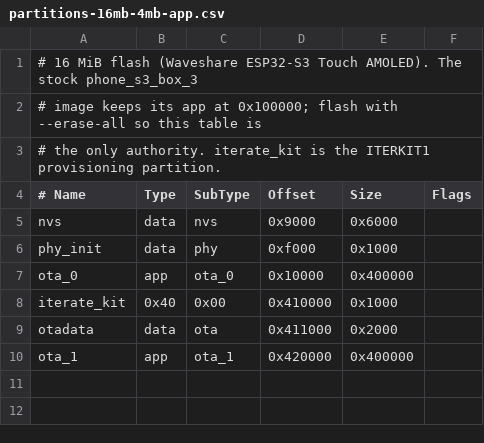
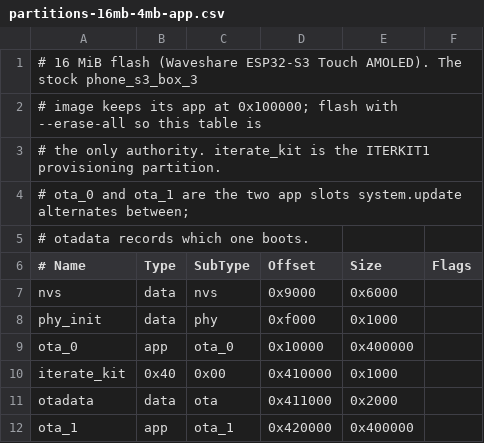
Before and after one commit to iterate/iterate, a CSV file: apps/kit/firmware/targets/common/partitions-16mb-4mb-app.csv, drawn as a sheet.

```diff
--- a/apps/kit/firmware/targets/common/partitions-16mb-4mb-app.csv
+++ b/apps/kit/firmware/targets/common/partitions-16mb-4mb-app.csv
@@ -3,2 +3,4 @@
 # the only authority. iterate_kit is the ITERKIT1 provisioning partition.
+# ota_0 and ota_1 are the two app slots system.update alternates between;
+# otadata records which one boots.
 # Name,     Type, SubType, Offset,   Size,     Flags
```
Also changed, not shown: apps/kit/firmware/targets/common/partitions-16mb-model.csv, apps/kit/firmware/targets/common/partitions-16mb.csv, 17 other files.
